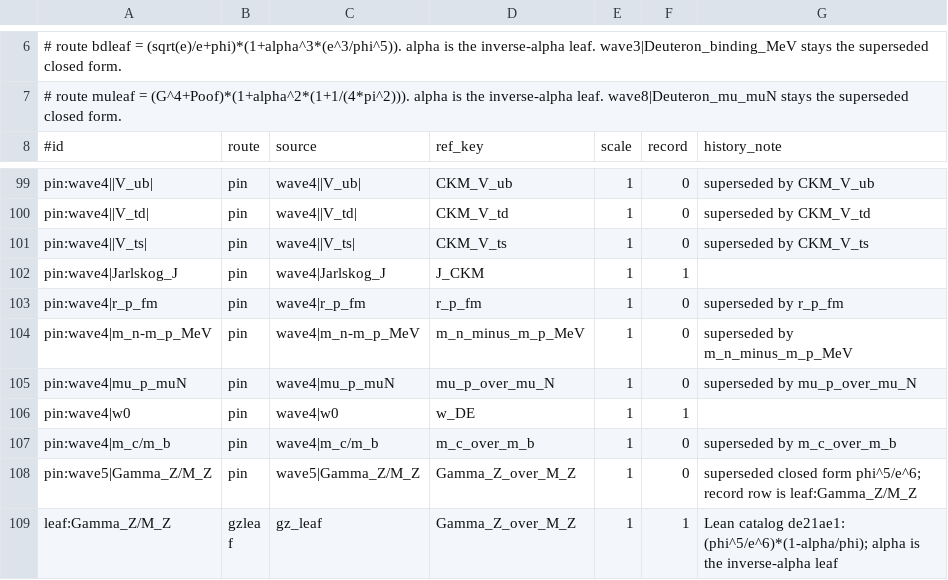
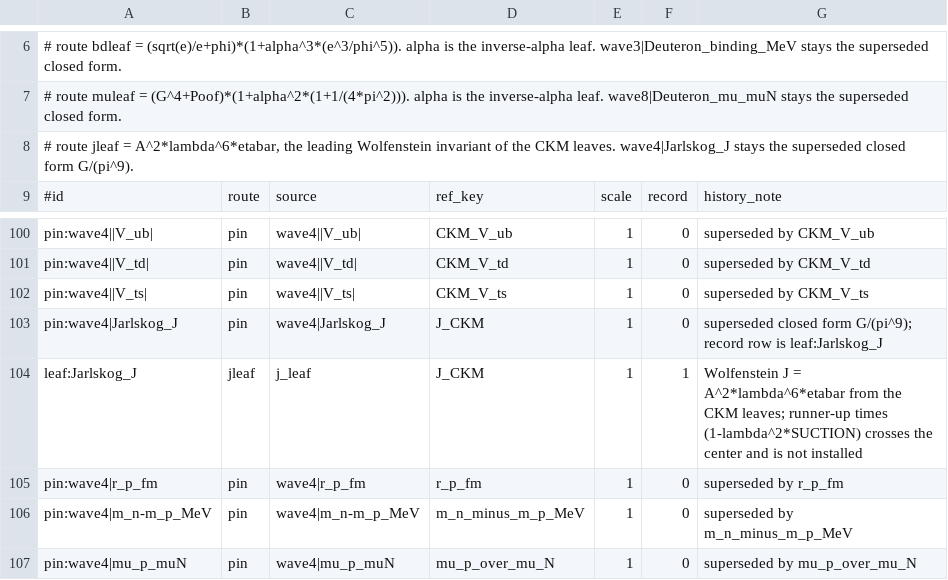
Before and after one commit to dappalumbo91/FSOT-2.1-Cpp, a TSV file: reference/prediction_map_2026-10-02.tsv, drawn as a sheet; only a part is shown, gaps mark what is left out; the shorter side is filled out with more unchanged rows.

```diff
--- a/reference/prediction_map_2026-10-02.tsv
+++ b/reference/prediction_map_2026-10-02.tsv
@@ -7,2 +7,3 @@
 # route muleaf = (G^4+Poof)*(1+alpha^2*(1+1/(4*pi^2))). alpha is the inverse-alpha leaf. wave8|Deuteron_mu_muN stays the superseded closed form.
+# route jleaf = A^2*lambda^6*etabar, the leading Wolfenstein invariant of the CKM leaves. wave4|Jarlskog_J stays the superseded closed form G/(pi^9).
 #id	route	source	ref_key	scale	record	history_note
@@ -101,3 +102,4 @@ pin:wave4||V_td|	pin	wave4||V_td|	CKM_V_td	1	0	superseded by CKM_V_td
 pin:wave4||V_ts|	pin	wave4||V_ts|	CKM_V_ts	1	0	superseded by CKM_V_ts
-pin:wave4|Jarlskog_J	pin	wave4|Jarlskog_J	J_CKM	1	1	
+pin:wave4|Jarlskog_J	pin	wave4|Jarlskog_J	J_CKM	1	0	superseded closed form G/(pi^9); record row is leaf:Jarlskog_J
+leaf:Jarlskog_J	jleaf	j_leaf	J_CKM	1	1	Wolfenstein J = A^2*lambda^6*etabar from the CKM leaves; runner-up times (1-lambda^2*SUCTION) crosses the center and is not installed
 pin:wave4|r_p_fm	pin	wave4|r_p_fm	r_p_fm	1	0	superseded by r_p_fm
```
Also changed, not shown: audit/precision_2026-10-02.tsv, 13 other files.
